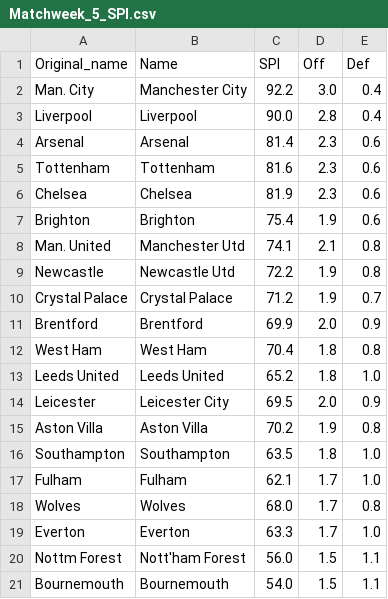
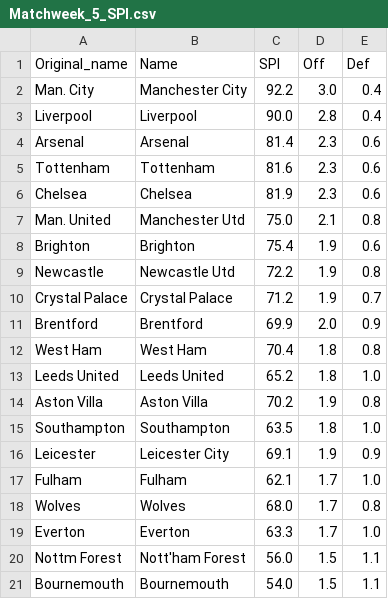
Before and after one commit to weaversd/EPL_2022_2023, a CSV file: SPI_tables/Matchweek_5_SPI.csv, drawn as a sheet; removed rows and columns are numbered as before the commit, all else as after; the diff names each change by its address in the sheet, - before the commit and + after, or states it on an @@ line.

```diff
--- a/SPI_tables/Matchweek_5_SPI.csv
+++ b/SPI_tables/Matchweek_5_SPI.csv
+row 7: Man. United | Manchester Utd | 75.0 | 2.1 | 0.8
-row 8: Man. United | Manchester Utd | 74.1 | 2.1 | 0.8
-row 14: Leicester | Leicester City | 69.5 | 2.0 | 0.9
+row 16: Leicester | Leicester City | 69.1 | 1.9 | 0.9
```
Also changed, not shown: current_table_output/Matchweek_5_table.csv, 35 other files.
